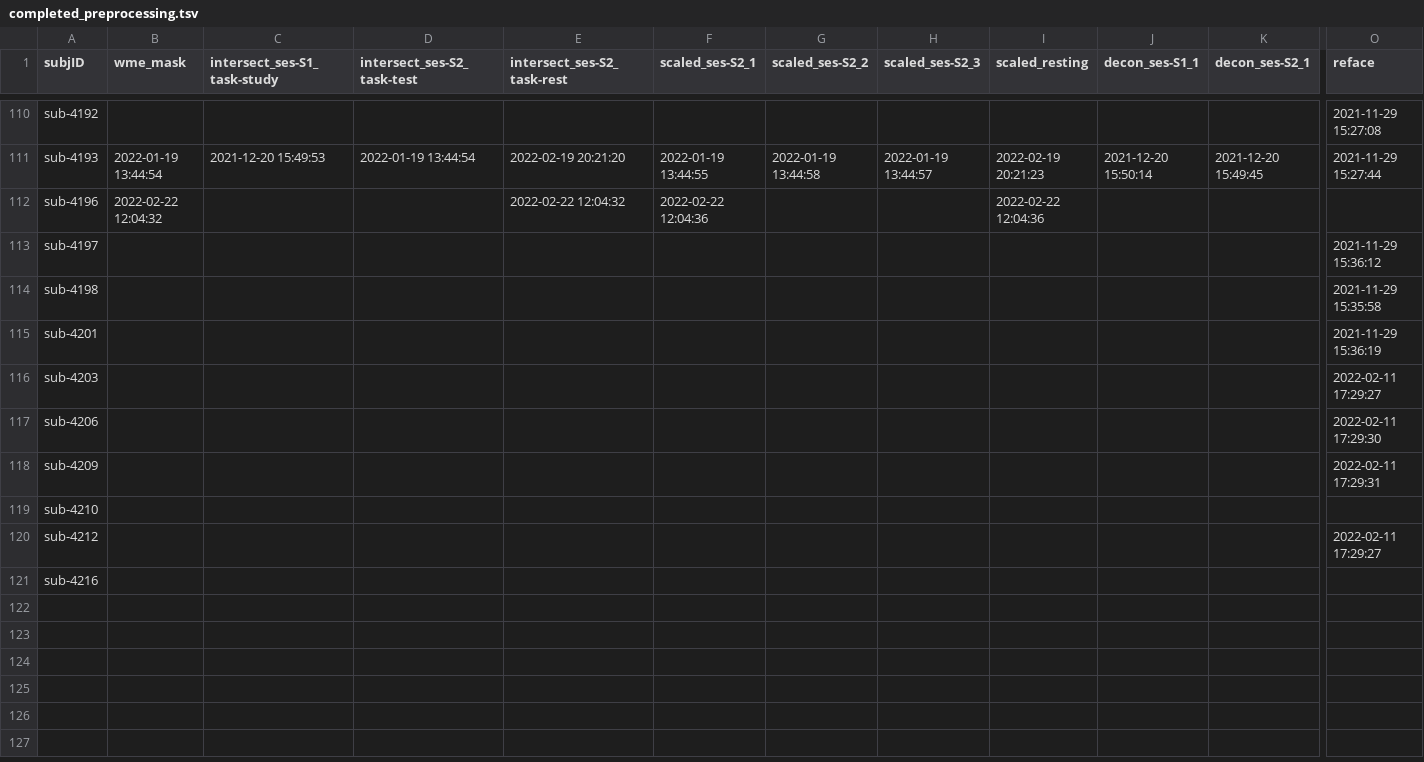
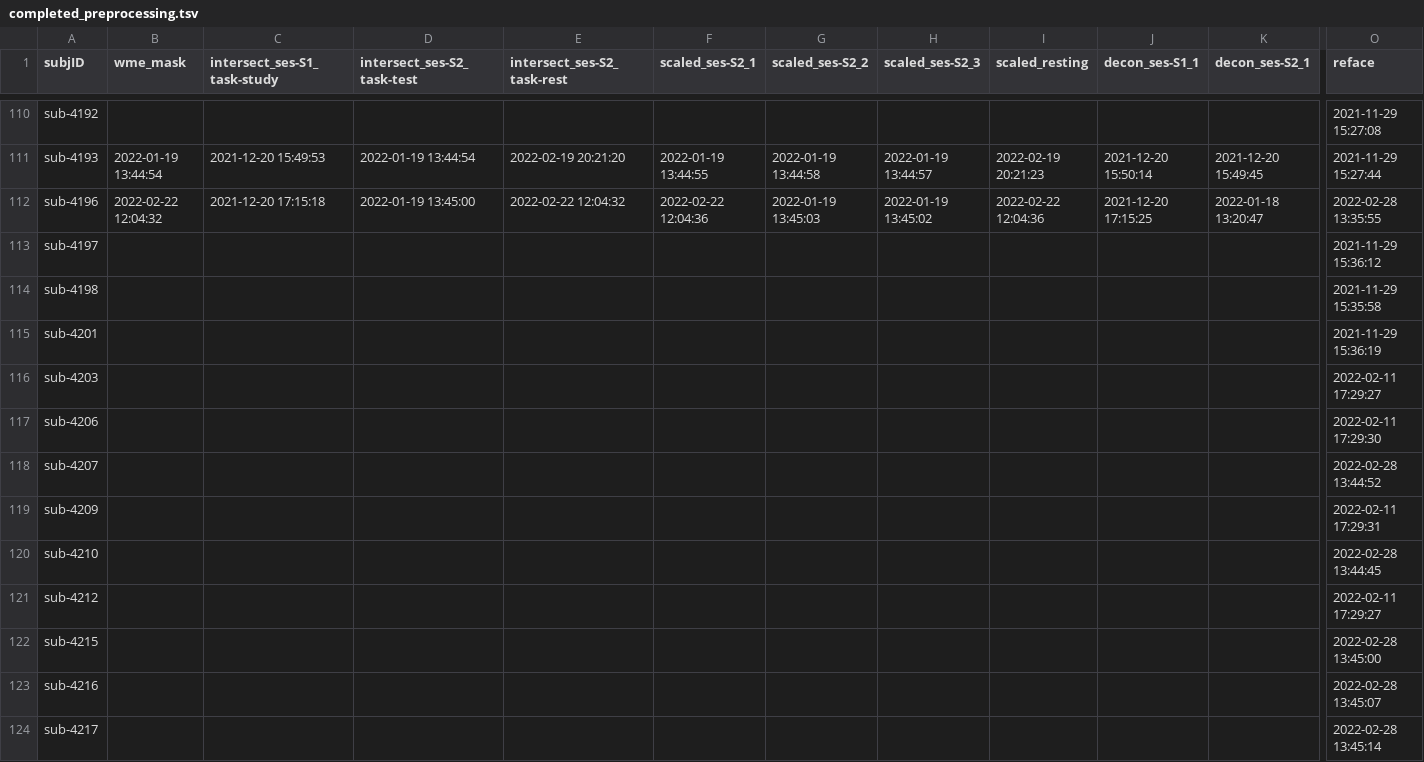
Before and after one commit to emu-project/func_processing, a TSV file: logs/completed_preprocessing.tsv, drawn as a sheet; only a part is shown, gaps mark what is left out; addresses are those after the commit; rows hold the shown columns only; the diff names each change by its address in the sheet, - before the commit and + after, or states it on an @@ line.

Commit message:
Added option to control blurring (#22)
* updated afni_data documentation

* added blur option

* removed for testing sections

* adding reface workflow, minor cleaning

* Updated completed_preprocess.tsv at 2022-02-28 13:28:55

* Updated completed_preprocess.tsv at 2022-02-28 13:38:39

* Updated completed_preprocess.tsv at 2022-02-28 14:23:14

* blur working for RS, updated bool help

* blur option for task working

```diff
--- a/logs/completed_preprocessing.tsv
+++ b/logs/completed_preprocessing.tsv
-C112 (intersect_ses-S1_task-study): (empty)
+C112 (intersect_ses-S1_task-study): 2021-12-20 17:15:18
-D112 (intersect_ses-S2_task-test): (empty)
+D112 (intersect_ses-S2_task-test): 2022-01-19 13:45:00
-G112 (scaled_ses-S2_2): (empty)
+G112 (scaled_ses-S2_2): 2022-01-19 13:45:03
-H112 (scaled_ses-S2_3): (empty)
+H112 (scaled_ses-S2_3): 2022-01-19 13:45:02
-J112 (decon_ses-S1_1): (empty)
+J112 (decon_ses-S1_1): 2021-12-20 17:15:25
-K112 (decon_ses-S2_1): (empty)
+K112 (decon_ses-S2_1): 2022-01-18 13:20:47
-O112 (reface): (empty)
+O112 (reface): 2022-02-28 13:35:55
+row 118: sub-4207 |  |  |  |  |  |  |  |  |  |  | 2022-02-28 13:44:52
-O120 (reface): (empty)
+O120 (reface): 2022-02-28 13:44:45
+row 122: sub-4215 |  |  |  |  |  |  |  |  |  |  | 2022-02-28 13:45:00
-O123 (reface): (empty)
+O123 (reface): 2022-02-28 13:45:07
+row 124: sub-4217 |  |  |  |  |  |  |  |  |  |  | 2022-02-28 13:45:14
```
Also changed, not shown: 15 other files.
